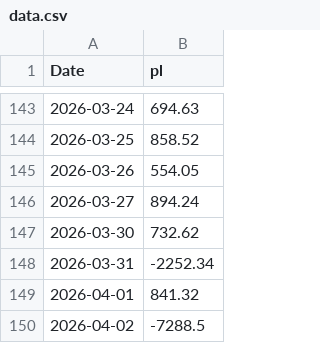
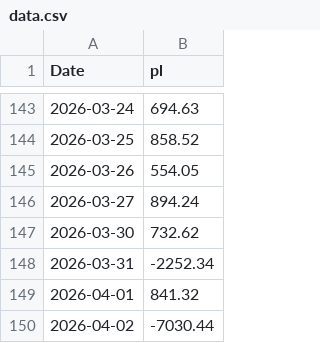
Before and after one commit to mattbp/5DP, a CSV file: data.csv, drawn as a sheet; only a part is shown, gaps mark what is left out.

```diff
--- a/data.csv
+++ b/data.csv
@@ -149,2 +149,2 @@ Date,pl
 2026-04-01,841.32
-2026-04-02,-7288.5
+2026-04-02,-7030.44
```
